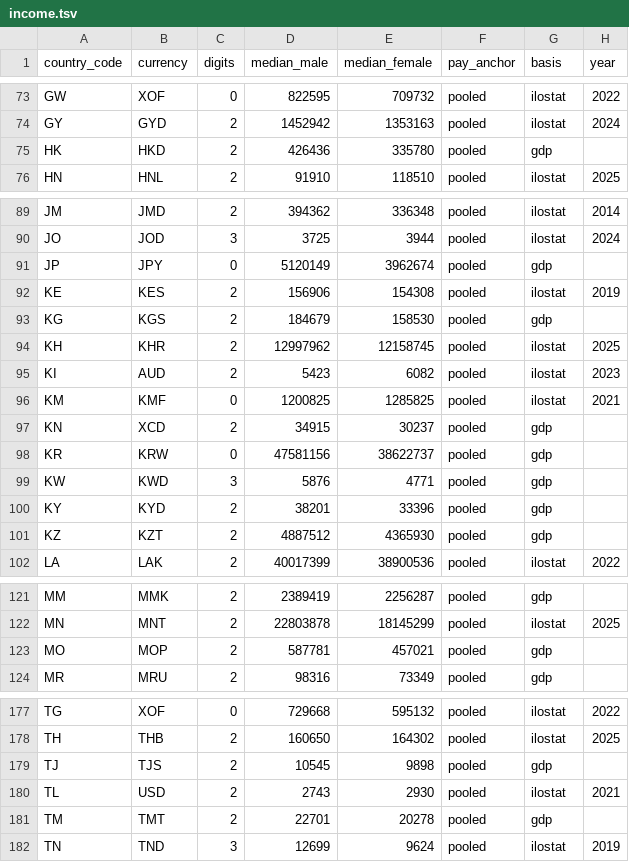
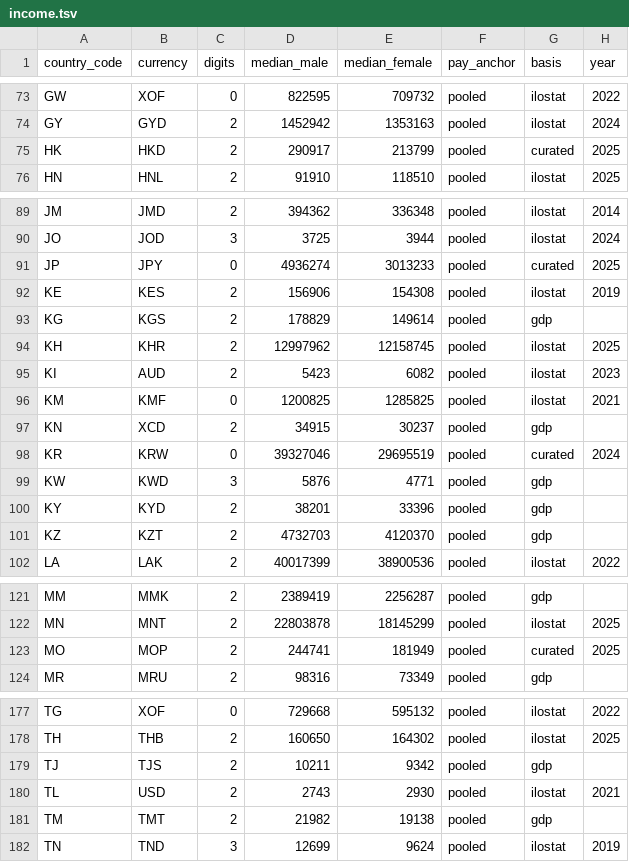
Before and after one commit to dasmig/occupation-generator, a TSV file: resources/full/income.tsv, drawn as a sheet; only a part is shown, gaps mark what is left out; the diff covers the shown part only.

```diff
--- a/resources/full/income.tsv
+++ b/resources/full/income.tsv
@@ -74,3 +74,3 @@ GW	XOF	0	822595	709732	pooled	ilostat	2022
 GY	GYD	2	1452942	1353163	pooled	ilostat	2024
-HK	HKD	2	426436	335780	pooled	gdp	
+HK	HKD	2	290917	213799	pooled	curated	2025
 HN	HNL	2	91910	118510	pooled	ilostat	2025
@@ -90,5 +90,5 @@ JM	JMD	2	394362	336348	pooled	ilostat	2014
 JO	JOD	3	3725	3944	pooled	ilostat	2024
-JP	JPY	0	5120149	3962674	pooled	gdp	
+JP	JPY	0	4936274	3013233	pooled	curated	2025
 KE	KES	2	156906	154308	pooled	ilostat	2019
-KG	KGS	2	184679	158530	pooled	gdp	
+KG	KGS	2	178829	149614	pooled	gdp	
 KH	KHR	2	12997962	12158745	pooled	ilostat	2025
@@ -97,6 +97,6 @@ KM	KMF	0	1200825	1285825	pooled	ilostat	2021
 KN	XCD	2	34915	30237	pooled	gdp	
-KR	KRW	0	47581156	38622737	pooled	gdp	
+KR	KRW	0	39327046	29695519	pooled	curated	2024
 KW	KWD	3	5876	4771	pooled	gdp	
 KY	KYD	2	38201	33396	pooled	gdp	
-KZ	KZT	2	4887512	4365930	pooled	gdp	
+KZ	KZT	2	4732703	4120370	pooled	gdp	
 LA	LAK	2	40017399	38900536	pooled	ilostat	2022
@@ -122,3 +122,3 @@ MM	MMK	2	2389419	2256287	pooled	gdp
 MN	MNT	2	22803878	18145299	pooled	ilostat	2025
-MO	MOP	2	587781	457021	pooled	gdp	
+MO	MOP	2	244741	181949	pooled	curated	2025
 MR	MRU	2	98316	73349	pooled	gdp	
@@ -178,5 +178,5 @@ TG	XOF	0	729668	595132	pooled	ilostat	2022
 TH	THB	2	160650	164302	pooled	ilostat	2025
-TJ	TJS	2	10545	9898	pooled	gdp	
+TJ	TJS	2	10211	9342	pooled	gdp	
 TL	USD	2	2743	2930	pooled	ilostat	2021
-TM	TMT	2	22701	20278	pooled	gdp	
+TM	TMT	2	21982	19138	pooled	gdp	
 TN	TND	3	12699	9624	pooled	ilostat	2019
```
Also changed, not shown: 4 edited cells elsewhere in this file, resources/full/income_effects.tsv, resources/lite/income.tsv, 7 other files.
